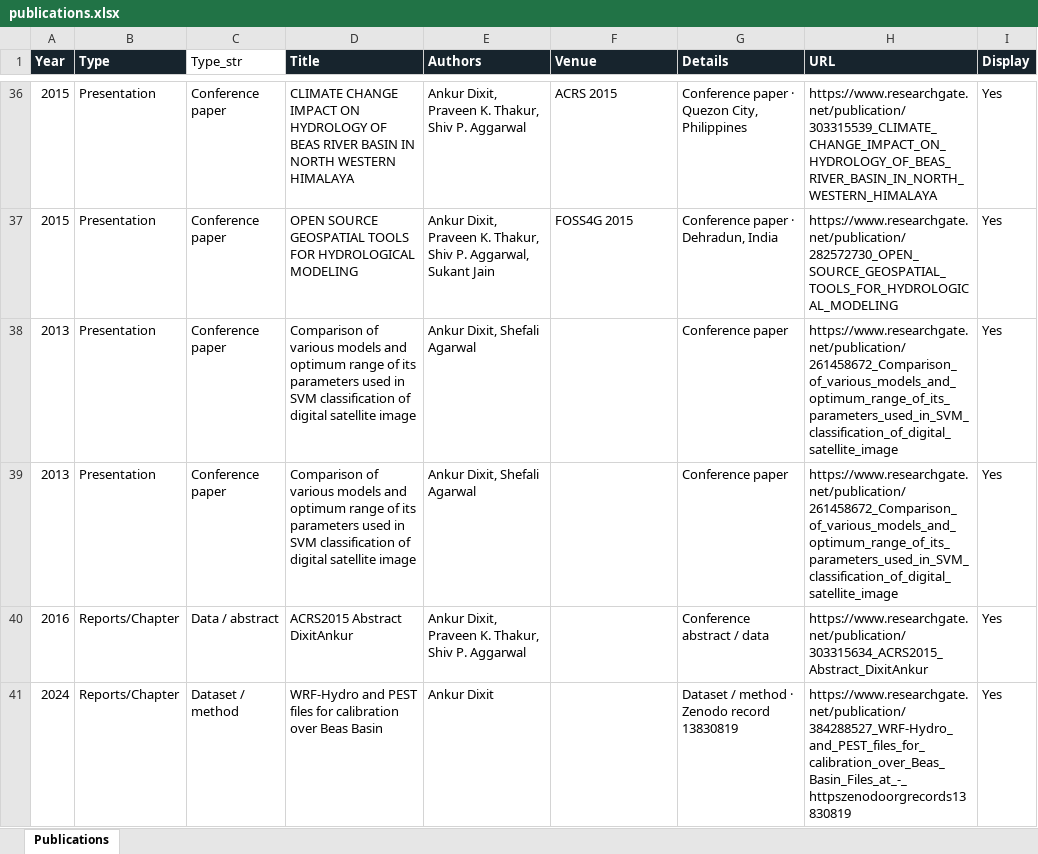
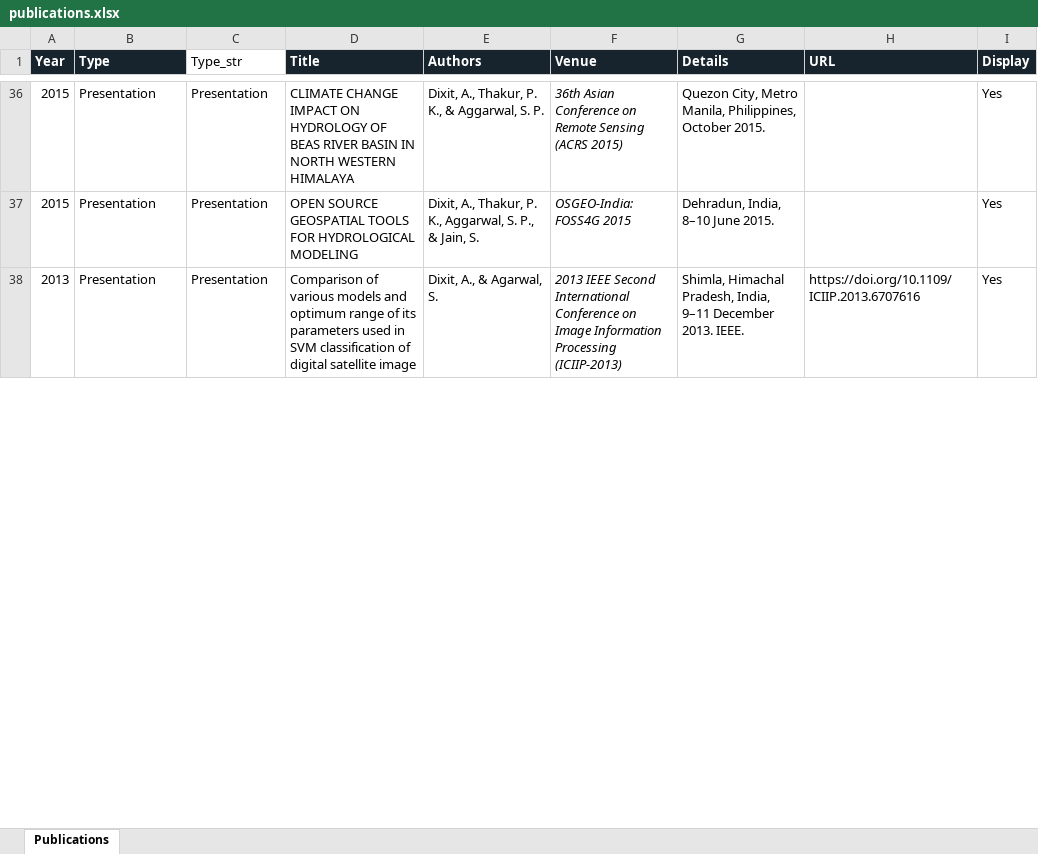
Before and after one commit to ankur572/ankur572.github.io, an Excel workbook: data/publications.xlsx, sheet Publications, drawn as a sheet; only a part is shown, gaps mark what is left out; values as stored, in another font and other column widths than the file's, no borders; table styles not drawn; the diff covers the shown part only; the diff names each change by its address in the sheet, - before the commit and + after, or states it on an @@ line.

```diff
--- a/data/publications.xlsx (sheet Publications)
+++ b/data/publications.xlsx (sheet Publications)
-C36:C38 (Type_str): Conference paper
+C36:C38 (Type_str): Presentation
-E36 (Authors): Ankur Dixit, Praveen K. Thakur, Shiv P. Aggarwal
+E36 (Authors): Dixit, A., Thakur, P. K., & Aggarwal, S. P.
-F36 (Venue): ACRS 2015
+F36 (Venue): 36th Asian Conference on Remote Sensing (ACRS 2015)
-F36:F37 italic: off
+F36:F37 italic: on
-G36 (Details): Conference paper · Quezon City, Philippines
+G36 (Details): Quezon City, Metro Manila, Philippines, October 2015.
-H36 (URL): https://www.researchgate.net/publication/303315539_CLIMATE_CHANGE_IMPACT_ON_HYDROLOGY_OF_BEAS_RIVER_BASIN_IN_NORTH_WESTERN_HIMALAYA
+H36 (URL): (empty)
-E37 (Authors): Ankur Dixit, Praveen K. Thakur, Shiv P. Aggarwal, Sukant Jain
+E37 (Authors): Dixit, A., Thakur, P. K., Aggarwal, S. P., & Jain, S.
-F37 (Venue): FOSS4G 2015
+F37 (Venue): OSGEO-India: FOSS4G 2015
-G37 (Details): Conference paper · Dehradun, India
+G37 (Details): Dehradun, India, 8–10 June 2015.
-H37 (URL): https://www.researchgate.net/publication/282572730_OPEN_SOURCE_GEOSPATIAL_TOOLS_FOR_HYDROLOGICAL_MODELING
+H37 (URL): (empty)
-E38 (Authors): Ankur Dixit, Shefali Agarwal
+E38 (Authors): Dixit, A., & Agarwal, S.
-F38 (Venue): (empty)
+F38 (Venue): 2013 IEEE Second International Conference on Image Information Processing (ICIIP-2013)
-G38 (Details): Conference paper
+G38 (Details): Shimla, Himachal Pradesh, India, 9–11 December 2013. IEEE.
-H38 (URL): https://www.researchgate.net/publication/261458672_Comparison_of_various_models_and_optimum_range_of_its_parameters_used_in_SVM_classification_of_digital_satellite_image
+H38 (URL): https://doi.org/10.1109/ICIIP.2013.6707616
-row 39: 2013 | Presentation | Conference paper | Comparison of various models and optimum range of its parameters used in SVM classification of digital satellite image | Ankur Dixit, Shefali Agarwal |  | Conference paper | https://www.researchgate.net/publication/261458672_Comparison_of_various_models_and_optimum_range_of_its_parameters_used_in_SVM_classification_of_digital_satellite_image | Yes
-row 40: 2016 | Reports/Chapter | Data / abstract | ACRS2015 Abstract DixitAnkur | Ankur Dixit, Praveen K. Thakur, Shiv P. Aggarwal |  | Conference abstract / data | https://www.researchgate.net/publication/303315634_ACRS2015_Abstract_DixitAnkur | Yes
-row 41: 2024 | Reports/Chapter | Dataset / method | WRF-Hydro and PEST files for calibration over Beas Basin | Ankur Dixit |  | Dataset / method · Zenodo record 13830819 | https://www.researchgate.net/publication/384288527_WRF-Hydro_and_PEST_files_for_calibration_over_Beas_Basin_Files_at_-_httpszenodoorgrecords13830819 | Yes
```
Also changed, not shown: 3 removed rows, 54 edited cells and cell formats elsewhere in this sheet.
